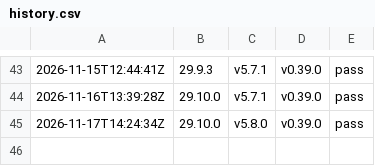
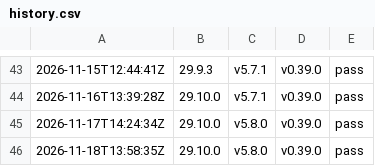
Before and after one commit to cyphher/docker-coreelec-modern, a CSV file: history.csv, drawn as a sheet; only a part is shown, gaps mark what is left out.

```diff
--- a/history.csv
+++ b/history.csv
@@ -45 +45,2 @@
 "2026-11-17T14:24:34Z","29.10.0","v5.8.0","v0.39.0","pass"
+"2026-11-18T13:58:35Z","29.10.0","v5.8.0","v0.39.0","pass"
```
Also changed, not shown: 2 other files.
